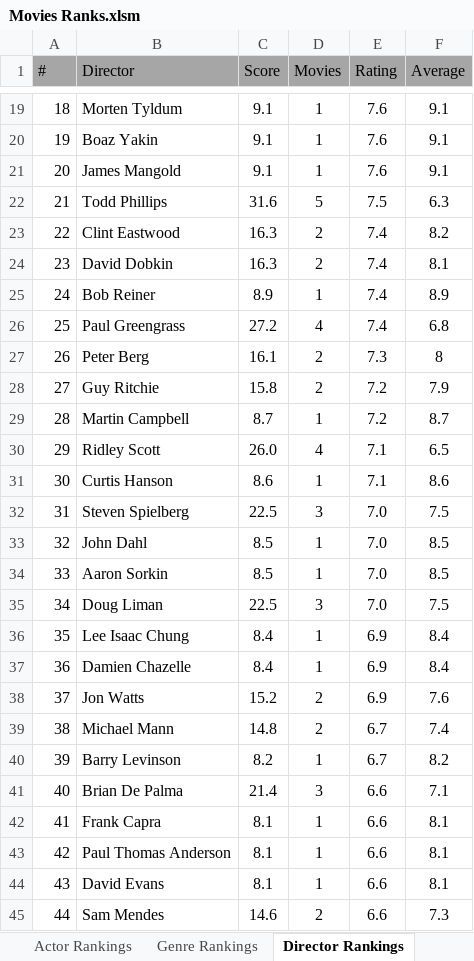
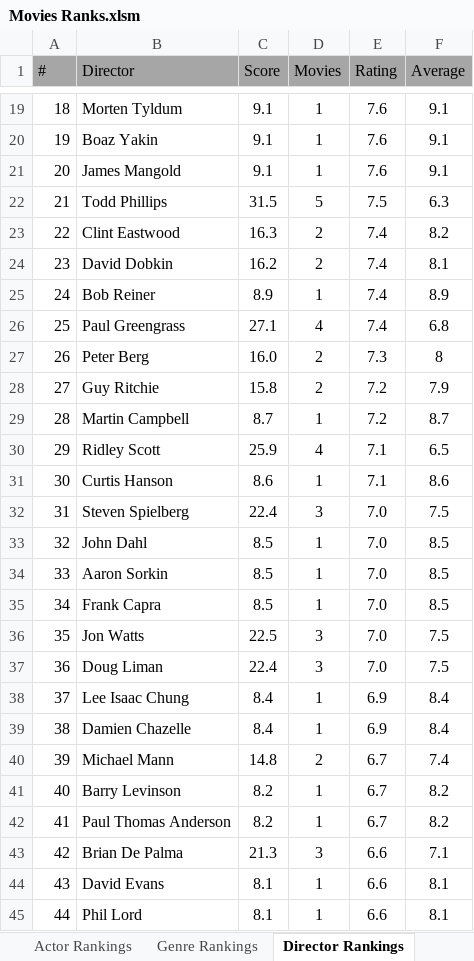
Before and after one commit to TylerGrossi/Movie-Rankings, an Excel workbook: Movies Ranks.xlsm, sheet Director Rankings, drawn as a sheet; only a part is shown, gaps mark what is left out; values as stored, in another font and other column widths than the file's, no borders; charts and pictures not drawn; removed rows and columns are numbered as before the commit, all else as after; the diff covers the shown part only; the diff names each change by its address in the sheet, - before the commit and + after, or states it on an @@ line.

```diff
--- a/Movies Ranks.xlsm (sheet Director Rankings)
+++ b/Movies Ranks.xlsm (sheet Director Rankings)
-C22 (Score): 31.6
+C22 (Score): 31.5
-C24 (Score): 16.3
+C24 (Score): 16.2
-C26 (Score): 27.2
+C26 (Score): 27.1
-C27 (Score): 16.1
+C27 (Score): 16.0
-C30 (Score): 26.0
+C30 (Score): 25.9
-C32 (Score): 22.5
+C32 (Score): 22.4
-B35 (Director): Doug Liman
+B35 (Director): Frank Capra
-C35 (Score): 22.5
+C35 (Score): 8.5
-D35 (Movies): 3
+D35 (Movies): 1
-F35 (Average): 7.5
+F35 (Average): 8.5
+row 36: 35 | Jon Watts | 22.5 | 3 | 7.0 | 7.5
+row 37: 36 | Doug Liman | 22.4 | 3 | 7.0 | 7.5
-A38 (#): 35
+A38 (#): 37
-A39 (#): 36
+A39 (#): 38
-row 38: 37 | Jon Watts | 15.2 | 2 | 6.9 | 7.6
-A40 (#): 38
+A40 (#): 39
-A41 (#): 39
+A41 (#): 40
-row 41: 40 | Brian De Palma | 21.4 | 3 | 6.6 | 7.1
-B42 (Director): Frank Capra
+B42 (Director): Paul Thomas Anderson
-C42 (Score): 8.1
+C42 (Score): 8.2
-E42 (Rating): 6.6
+E42 (Rating): 6.7
-F42 (Average): 8.1
+F42 (Average): 8.2
-B43 (Director): Paul Thomas Anderson
+B43 (Director): Brian De Palma
-C43 (Score): 8.1
+C43 (Score): 21.3
-D43 (Movies): 1
+D43 (Movies): 3
-F43 (Average): 8.1
+F43 (Average): 7.1
-B45 (Director): Sam Mendes
+B45 (Director): Phil Lord
-C45 (Score): 14.6
+C45 (Score): 8.1
-D45 (Movies): 2
+D45 (Movies): 1
-F45 (Average): 7.3
+F45 (Average): 8.1
```
Also changed, not shown: 33 edited cells elsewhere in this sheet, sheet Actor Rankings, sheet Movie Rankings, sheet Genre Rankings, formulas that keep their value, 10 other files.
